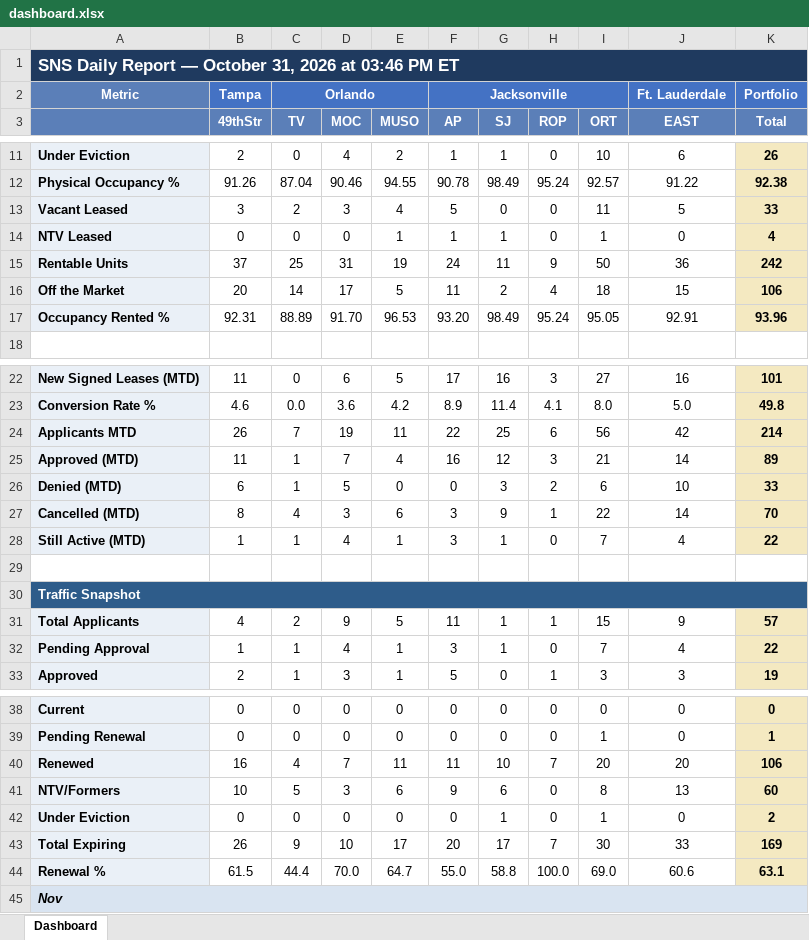
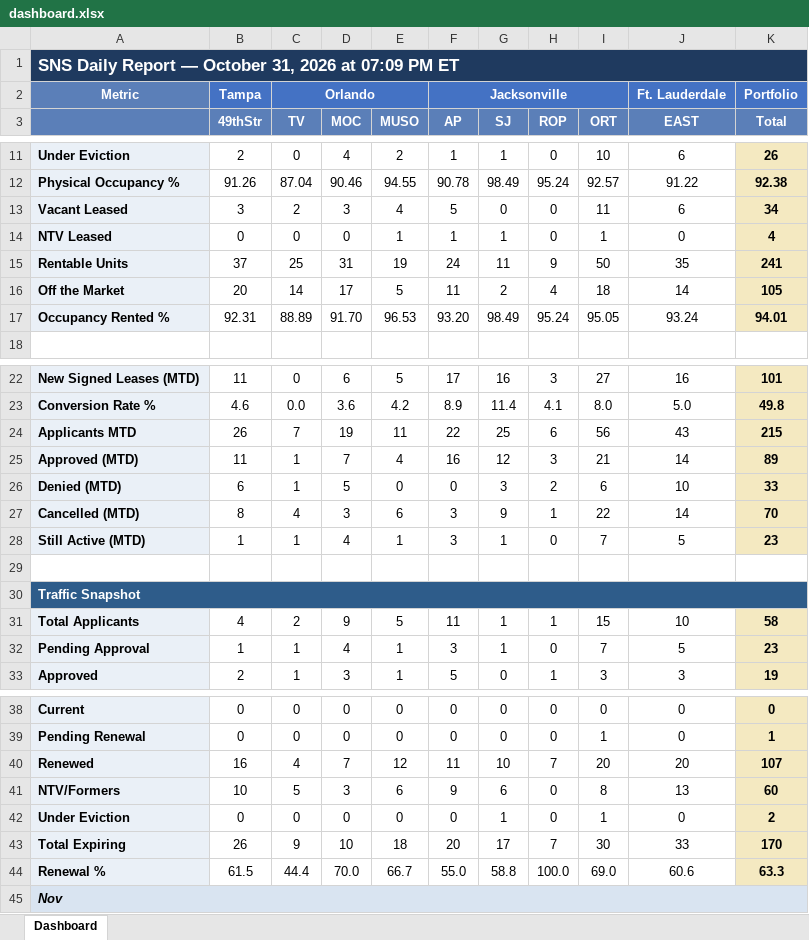
Before and after one commit to ymi-flowing/sns-daily-report, an Excel workbook: dashboard.xlsx, sheet Dashboard, drawn as a sheet; only a part is shown, gaps mark what is left out; values as stored, in another font and other column widths than the file's, no borders; the diff covers the shown part only; the diff names each change by its address in the sheet, - before the commit and + after, or states it on an @@ line.

```diff
--- a/dashboard.xlsx (sheet Dashboard)
+++ b/dashboard.xlsx (sheet Dashboard)
-A1: …2026 at 03:46 PM ET
+A1: …2026 at 07:09 PM ET
-J13 (EAST): 5
+J13 (EAST): 6
-K13 (Total): 33
+K13 (Total): 34
-J15 (EAST): 36
+J15 (EAST): 35
-K15 (Total): 242
+K15 (Total): 241
-J16 (EAST): 15
+J16 (EAST): 14
-K16 (Total): 106
+K16 (Total): 105
-J17 (EAST): 92.91
+J17 (EAST): 93.24
-K17 (Total): 93.96
+K17 (Total): 94.01
-J24 (EAST): 42
+J24 (EAST): 43
-K24 (Total): 214
+K24 (Total): 215
-J28 (EAST): 4
+J28 (EAST): 5
-K28 (Total): 22
+K28 (Total): 23
-J31 (EAST): 9
+J31 (EAST): 10
-K31 (Total): 57
+K31 (Total): 58
-J32 (EAST): 4
+J32 (EAST): 5
-K32 (Total): 22
+K32 (Total): 23
-E40 (MUSO): 11
+E40 (MUSO): 12
-K40 (Total): 106
+K40 (Total): 107
-E43 (MUSO): 17
+E43 (MUSO): 18
-K43 (Total): 169
+K43 (Total): 170
-E44 (MUSO): 64.7
+E44 (MUSO): 66.7
-K44 (Total): 63.1
+K44 (Total): 63.3
```
Also changed, not shown: 8 edited cells elsewhere in this sheet, 4 other files.
